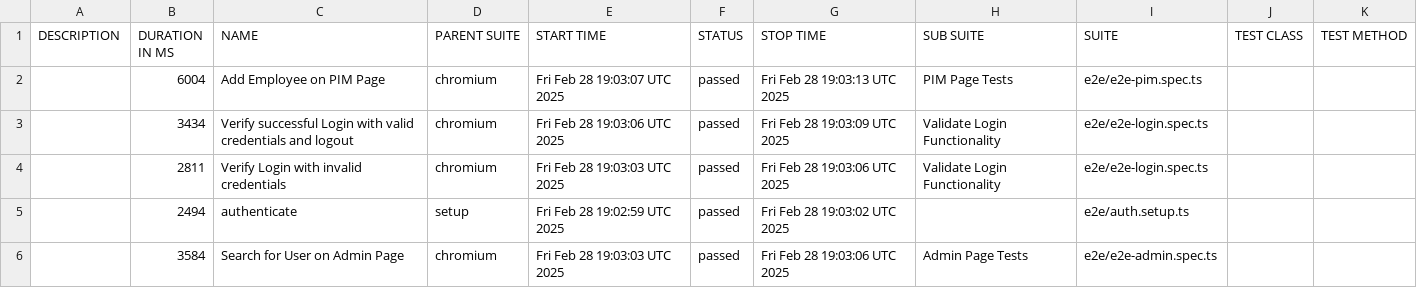
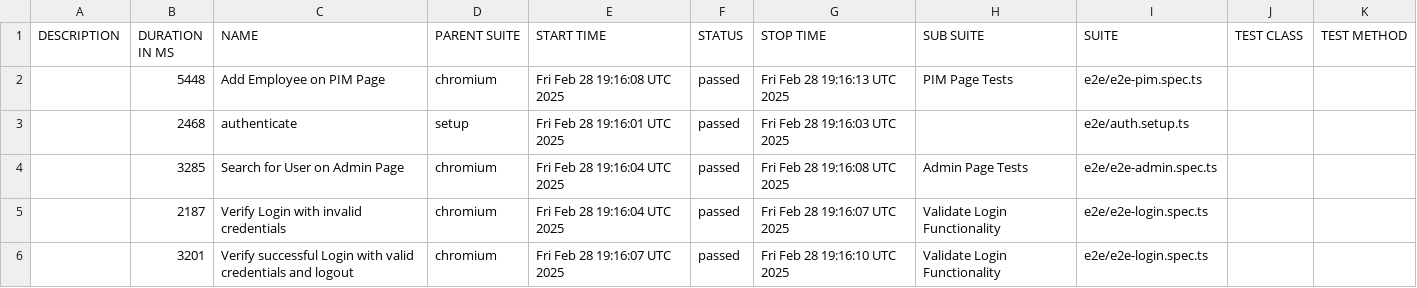
Before and after one commit to saeedkhan-github/TEST-WITH-PLAYWRIGHT, a CSV file: data/suites.csv, drawn as a sheet.

```diff
--- a/data/suites.csv
+++ b/data/suites.csv
@@ -1,6 +1,6 @@
 "DESCRIPTION","DURATION IN MS","NAME","PARENT SUITE","START TIME","STATUS","STOP TIME","SUB SUITE","SUITE","TEST CLASS","TEST METHOD"
-"","6004","Add Employee on PIM Page","chromium","Fri Feb 28 19:03:07 UTC 2025","passed","Fri Feb 28 19:03:13 UTC 2025","PIM Page Tests","e2e/e2e-pim.spec.ts","",""
-"","3434","Verify successful Login with valid credentials and logout","chromium","Fri Feb 28 19:03:06 UTC 2025","passed","Fri Feb 28 19:03:09 UTC 2025","Validate Login Functionality","e2e/e2e-login.spec.ts","",""
-"","2811","Verify Login with invalid credentials","chromium","Fri Feb 28 19:03:03 UTC 2025","passed","Fri Feb 28 19:03:06 UTC 2025","Validate Login Functionality","e2e/e2e-login.spec.ts","",""
-"","2494","authenticate","setup","Fri Feb 28 19:02:59 UTC 2025","passed","Fri Feb 28 19:03:02 UTC 2025","","e2e/auth.setup.ts","",""
-"","3584","Search for User on Admin Page","chromium","Fri Feb 28 19:03:03 UTC 2025","passed","Fri Feb 28 19:03:06 UTC 2025","Admin Page Tests","e2e/e2e-admin.spec.ts","",""
+"","5448","Add Employee on PIM Page","chromium","Fri Feb 28 19:16:08 UTC 2025","passed","Fri Feb 28 19:16:13 UTC 2025","PIM Page Tests","e2e/e2e-pim.spec.ts","",""
+"","2468","authenticate","setup","Fri Feb 28 19:16:01 UTC 2025","passed","Fri Feb 28 19:16:03 UTC 2025","","e2e/auth.setup.ts","",""
+"","3285","Search for User on Admin Page","chromium","Fri Feb 28 19:16:04 UTC 2025","passed","Fri Feb 28 19:16:08 UTC 2025","Admin Page Tests","e2e/e2e-admin.spec.ts","",""
+"","2187","Verify Login with invalid credentials","chromium","Fri Feb 28 19:16:04 UTC 2025","passed","Fri Feb 28 19:16:07 UTC 2025","Validate Login Functionality","e2e/e2e-login.spec.ts","",""
+"","3201","Verify successful Login with valid credentials and logout","chromium","Fri Feb 28 19:16:07 UTC 2025","passed","Fri Feb 28 19:16:10 UTC 2025","Validate Login Functionality","e2e/e2e-login.spec.ts","",""
```
Also changed, not shown: 25 other files.
